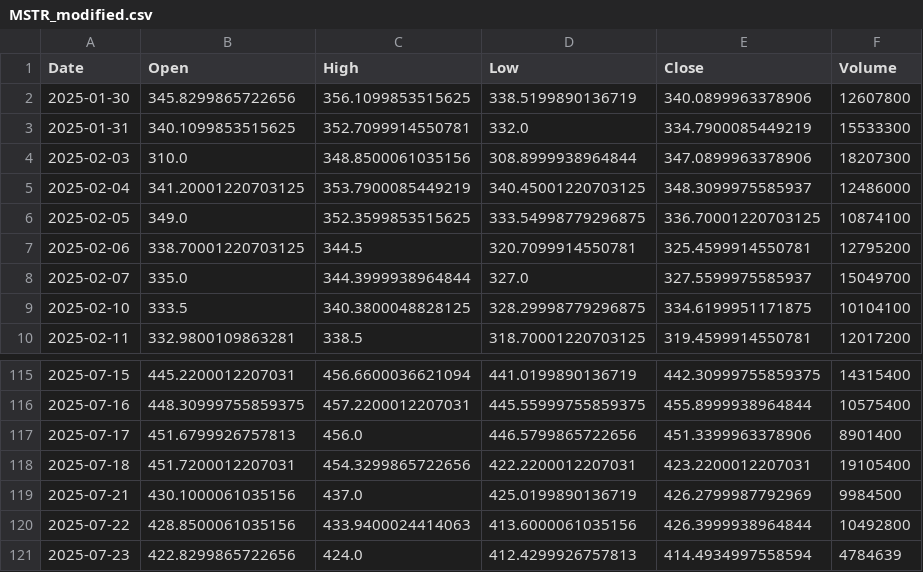
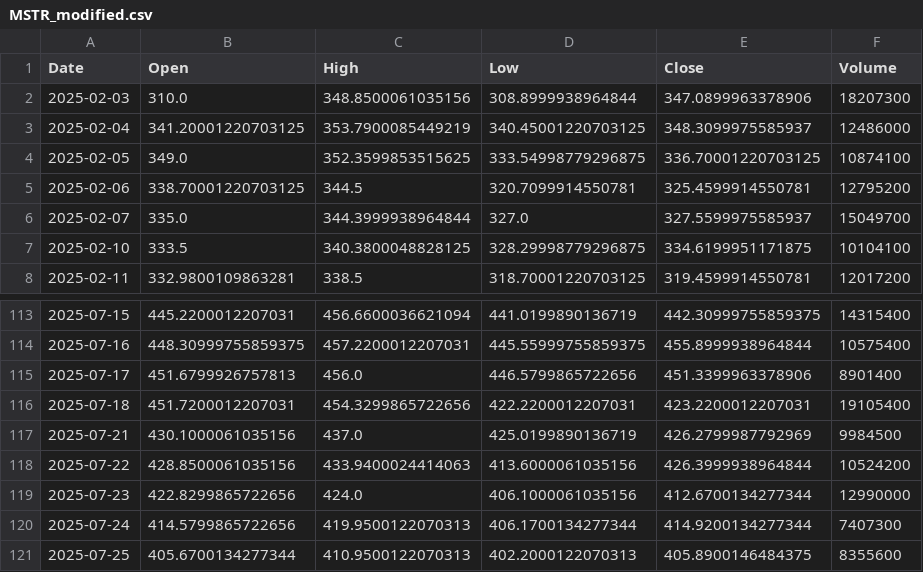
Before and after one commit to yuutaka69/kabuka_agaru, a CSV file: data/modified/MSTR_modified.csv, drawn as a sheet; only a part is shown, gaps mark what is left out.

Commit message:
Upload MSTR_modified.csv (via Colab Script)

```diff
--- a/data/modified/MSTR_modified.csv
+++ b/data/modified/MSTR_modified.csv
@@ -1,4 +1,2 @@
 Date,Open,High,Low,Close,Volume
-2025-01-30,345.8299865722656,356.1099853515625,338.5199890136719,340.0899963378906,12607800
-2025-01-31,340.1099853515625,352.7099914550781,332.0,334.7900085449219,15533300
 2025-02-03,310.0,348.8500061035156,308.8999938964844,347.0899963378906,18207300
@@ -119,3 +117,5 @@ Date,Open,High,Low,Close,Volume
 2025-07-21,430.1000061035156,437.0,425.0199890136719,426.2799987792969,9984500
-2025-07-22,428.8500061035156,433.9400024414063,413.6000061035156,426.3999938964844,10492800
-2025-07-23,422.8299865722656,424.0,412.4299926757813,414.4934997558594,4784639
+2025-07-22,428.8500061035156,433.9400024414063,413.6000061035156,426.3999938964844,10524200
+2025-07-23,422.8299865722656,424.0,406.1000061035156,412.6700134277344,12990000
+2025-07-24,414.5799865722656,419.9500122070313,406.1700134277344,414.9200134277344,7407300
+2025-07-25,405.6700134277344,410.9500122070313,402.2000122070313,405.8900146484375,8355600
```
